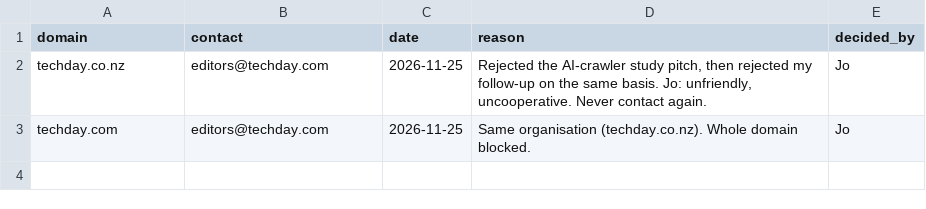
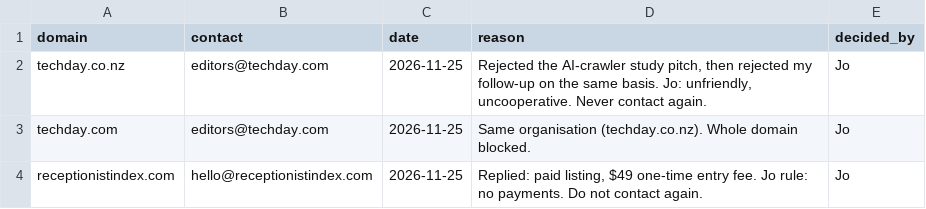
Before and after one commit to TrendiBizz/Concierge, a CSV file: scripts/seo/backlinks/do-not-contact.csv, drawn as a sheet; the diff names each change by its address in the sheet, - before the commit and + after, or states it on an @@ line.

```diff
--- a/scripts/seo/backlinks/do-not-contact.csv
+++ b/scripts/seo/backlinks/do-not-contact.csv
+row 4: receptionistindex.com | hello@receptionistindex.com | 2026-11-25 | Replied: paid listing, $49 one-time entry fee. Jo rule: no payments. Do not contact again. | Jo
```
Also changed, not shown: scripts/seo/backlinks/outreach.csv, scripts/seo/backlinks/prospects.csv, 5 other files.
